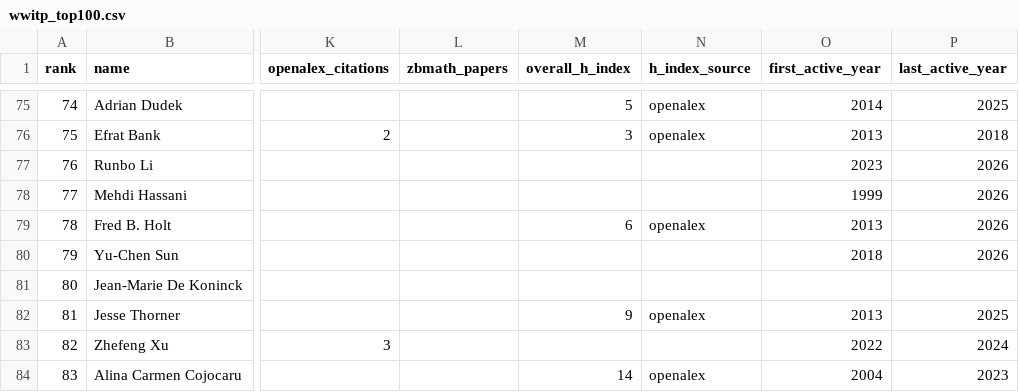
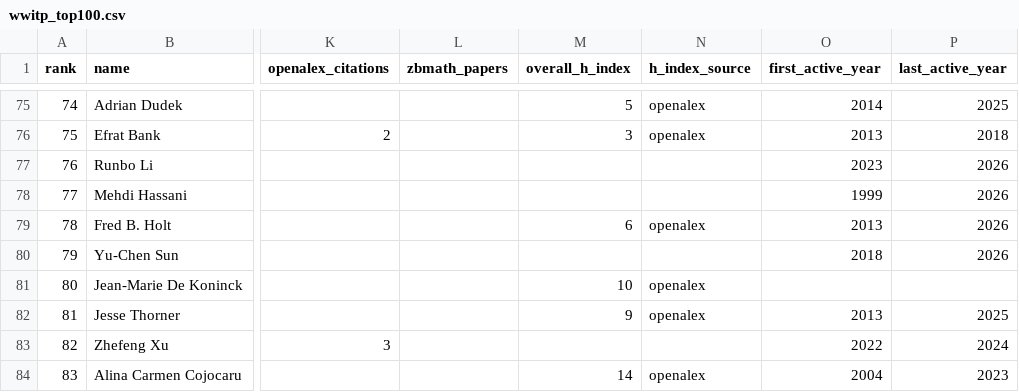
Before and after one commit to sthubbar/wwitp, a CSV file: _site/data/wwitp_top100.csv, drawn as a sheet; only a part is shown, gaps mark what is left out; the diff names each change by its address in the sheet, - before the commit and + after, or states it on an @@ line.

Commit message:
Deploy twin_primes site (2026-06-16) - 180 profiles, 0 orphans pruned

```diff
--- a/_site/data/wwitp_top100.csv
+++ b/_site/data/wwitp_top100.csv
-M81 (overall_h_index): (empty)
+M81 (overall_h_index): 10
-N81 (h_index_source): (empty)
+N81 (h_index_source): openalex
```
Also changed, not shown: 14 other files.
